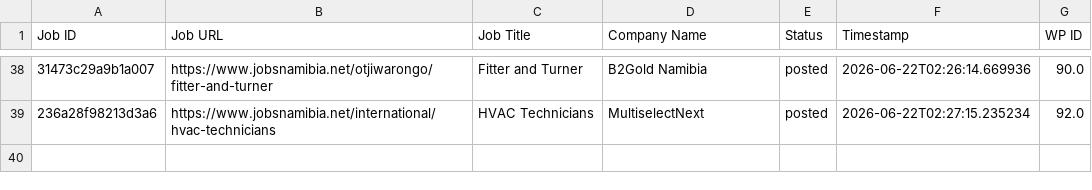
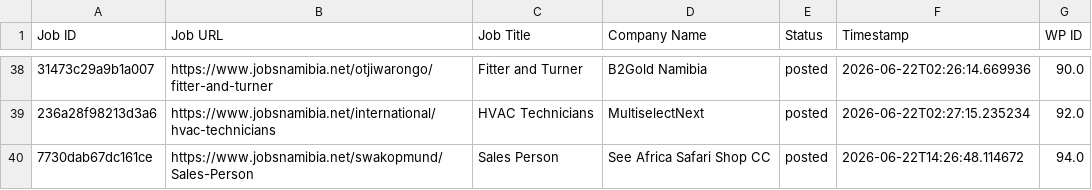
Before and after one commit to projectfetcher/na, a CSV file: jobsnamibia_processed.csv, drawn as a sheet; only a part is shown, gaps mark what is left out; the diff names each change by its address in the sheet, - before the commit and + after, or states it on an @@ line.

```diff
--- a/jobsnamibia_processed.csv
+++ b/jobsnamibia_processed.csv
+row 40: 7730dab67dc161ce | https://www.jobsnamibia.net/swakopmund/Sales-Person | Sales Person | See Africa Safari Shop CC | posted | 2026-06-22T14:26:48.114672 | 94.0
```
